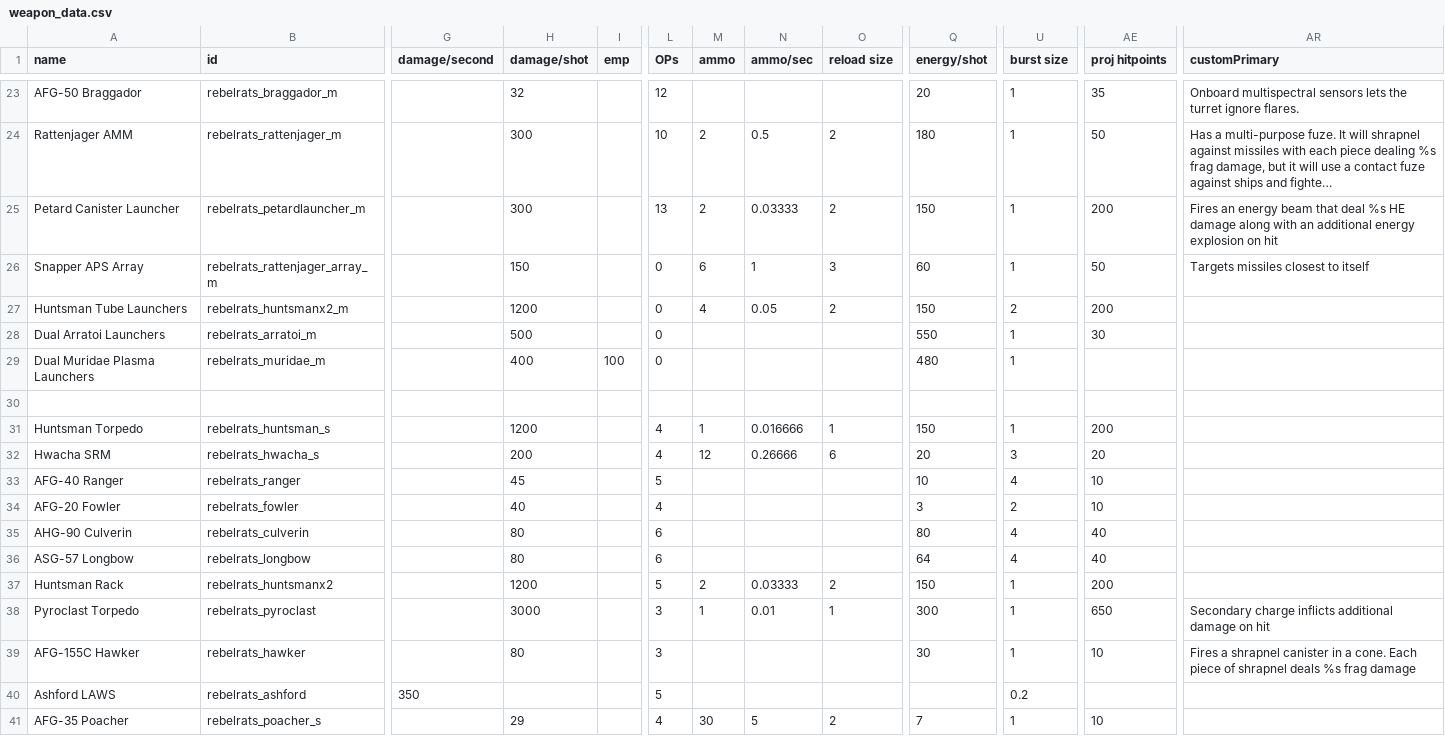
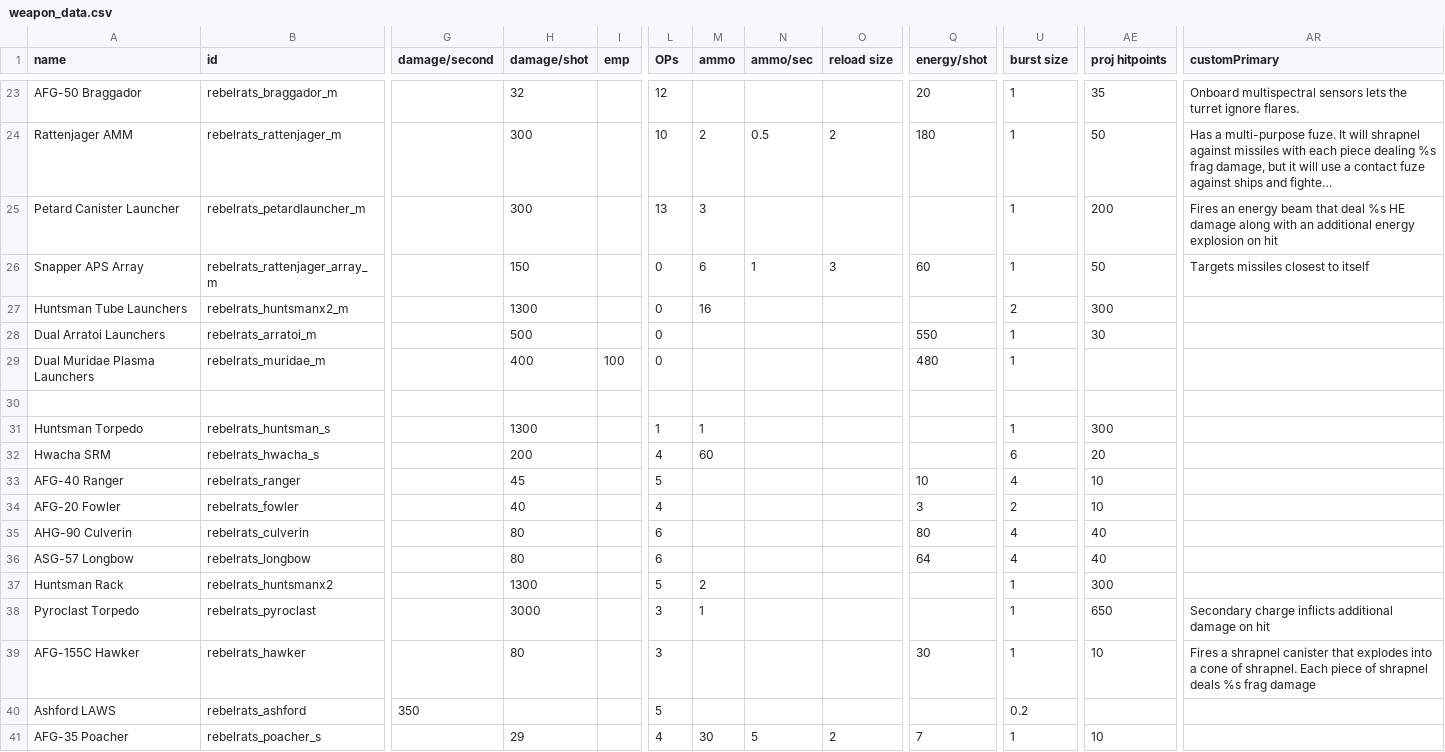
Before and after one commit to masterraven19/Rebel-Rats, a CSV file: data/weapons/weapon_data.csv, drawn as a sheet; only a part is shown, gaps mark what is left out; long unchanged cells end in …; the diff covers the shown part only; the diff names each change by its address in the sheet, - before the commit and + after, or states it on an @@ line.

```diff
--- a/data/weapons/weapon_data.csv
+++ b/data/weapons/weapon_data.csv
-M25 (ammo): 2
+M25 (ammo): 3
-N25 (ammo/sec): 0.03333
+N25 (ammo/sec): (empty)
-O25 (reload size): 2
+O25 (reload size): (empty)
-Q25 (energy/shot): 150
+Q25 (energy/shot): (empty)
-H27 (damage/shot): 1200
+H27 (damage/shot): 1300
-M27 (ammo): 4
+M27 (ammo): 16
-N27 (ammo/sec): 0.05
+N27 (ammo/sec): (empty)
-O27 (reload size): 2
+O27 (reload size): (empty)
-Q27 (energy/shot): 150
+Q27 (energy/shot): (empty)
-AE27 (proj hitpoints): 200
+AE27 (proj hitpoints): 300
-H31 (damage/shot): 1200
+H31 (damage/shot): 1300
-L31 (OPs): 4
+L31 (OPs): 1
-N31 (ammo/sec): 0.016666
+N31 (ammo/sec): (empty)
-O31 (reload size): 1
+O31 (reload size): (empty)
-Q31 (energy/shot): 150
+Q31 (energy/shot): (empty)
-AE31 (proj hitpoints): 200
+AE31 (proj hitpoints): 300
-M32 (ammo): 12
+M32 (ammo): 60
-N32 (ammo/sec): 0.26666
+N32 (ammo/sec): (empty)
-O32 (reload size): 6
+O32 (reload size): (empty)
-Q32 (energy/shot): 20
+Q32 (energy/shot): (empty)
-U32 (burst size): 3
+U32 (burst size): 6
-H37 (damage/shot): 1200
+H37 (damage/shot): 1300
-N37 (ammo/sec): 0.03333
+N37 (ammo/sec): (empty)
-O37 (reload size): 2
+O37 (reload size): (empty)
-Q37 (energy/shot): 150
+Q37 (energy/shot): (empty)
-AE37 (proj hitpoints): 200
+AE37 (proj hitpoints): 300
-N38 (ammo/sec): 0.01
+N38 (ammo/sec): (empty)
-O38 (reload size): 1
+O38 (reload size): (empty)
-Q38 (energy/shot): 300
+Q38 (energy/shot): (empty)
-AR39 (customPrimary): …shrapnel canister in a cone. Each piece…
+AR39 (customPrimary): …shrapnel canister that explodes into a cone of shrapnel. Each piece…
```
Also changed, not shown: 44 edited cells elsewhere in this file, data/hulls/ship_data.csv, data/strings/descriptions.csv, 2 other files.
